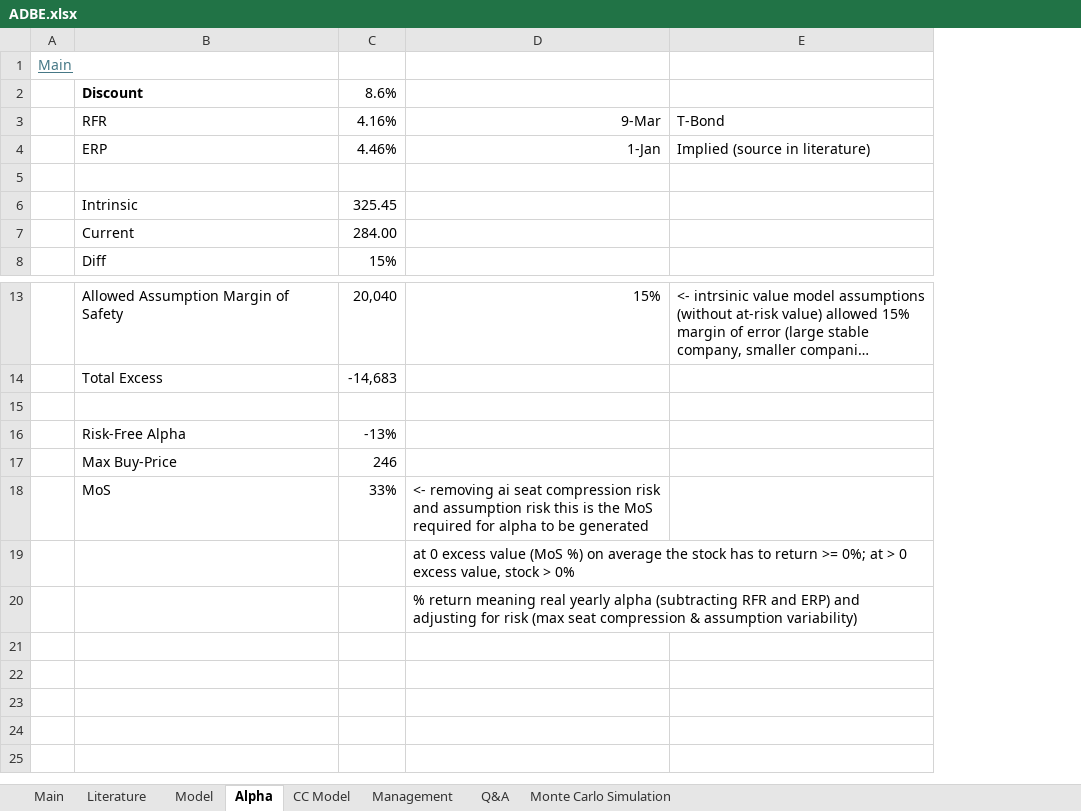
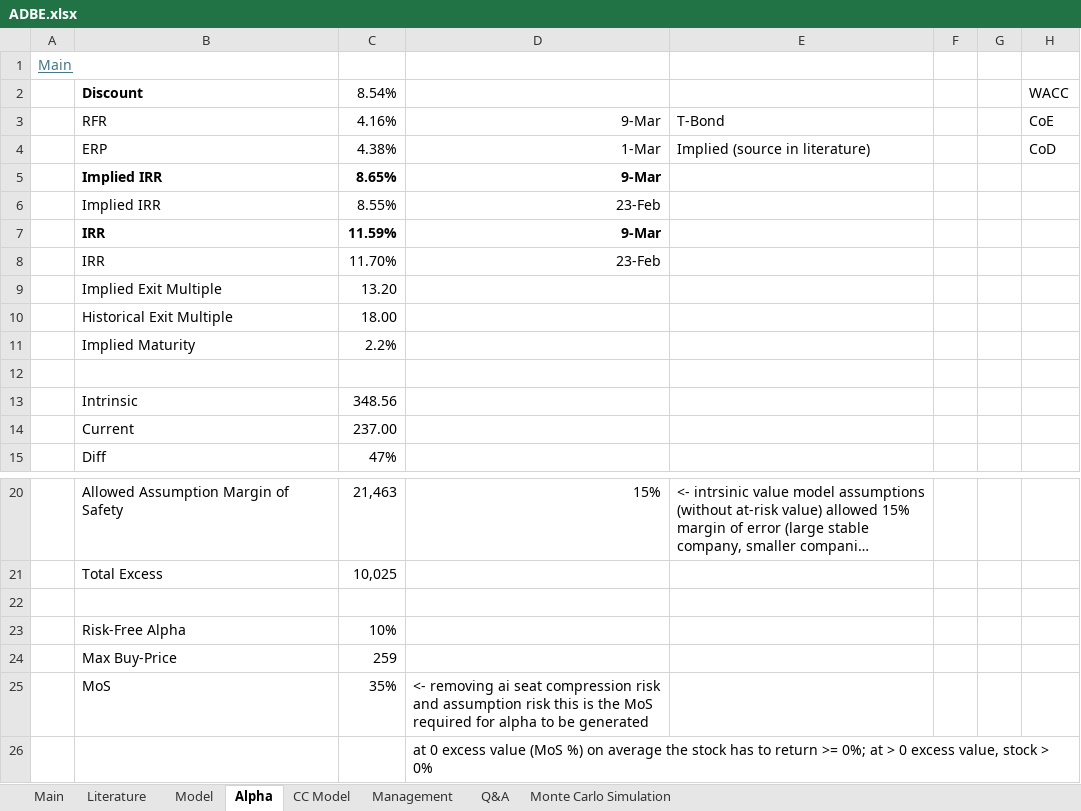
Before and after one commit to LiamRender/Portfolio-FinishedModels, an Excel workbook: ADBE.xlsx, sheet Alpha, drawn as a sheet; only a part is shown, gaps mark what is left out; long unchanged cells end in …; values as stored, in another font and other column widths than the file's, no borders; removed rows and columns are numbered as before the commit, all else as after; the diff names each change by its address in the sheet, - before the commit and + after, or states it on an @@ line.

```diff
--- a/ADBE.xlsx (sheet Alpha)
+++ b/ADBE.xlsx (sheet Alpha)
-column C, rows 2-8: 8.6% | 4.16% | 4.46% |  | 325.45 | 284.00 | 15%; rows 13-18: 20,040 | -14,683 |  | -13% | 246 | 33%
+column C, rows 2-4: 8.54% | 4.16% | 4.38%; rows 13-15: 348.56 | 237.00 | 47%; rows 20-25: 21,463 | 10,025 |  | 10% | 259 | 35%
+column F, empty
+column G, empty
+column H, rows 2-4: WACC | CoE | CoD
-D4: 1-Jan
+D4: 1-Mar
+row 5:  | Implied IRR | 8.65% | 9-Mar
+row 6:  | Implied IRR | 8.55% | 23-Feb
+row 7:  | IRR | 11.59% | 9-Mar
+row 8:  | IRR | 11.70% | 23-Feb
+row 9:  | Implied Exit Multiple | 13.20
+row 10:  | Historical Exit Multiple | 18.00
+row 11:  | Implied Maturity | 2.2%
-row 20:  |  |  | % return meaning real yearly alpha (subtracting RFR and ERP) and adjusting for risk (max seat compression & assumption variability)
```
Also changed, not shown: sheet Monte Carlo Simulation, sheet Model, sheet Management, sheet Main, formulas that keep their value, charts or pictures.
